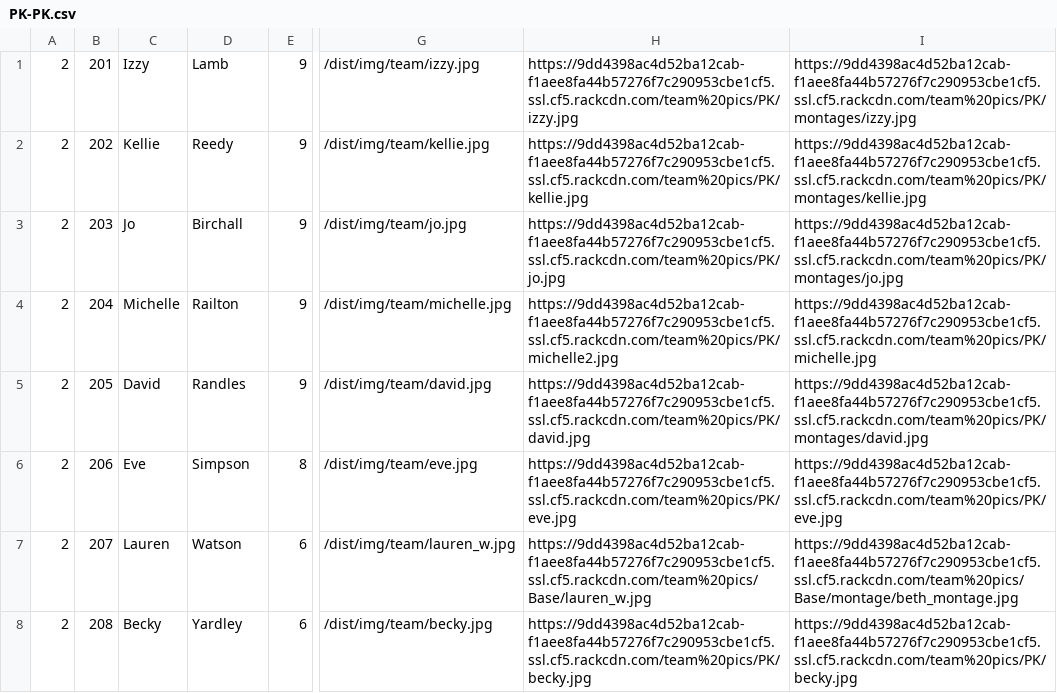
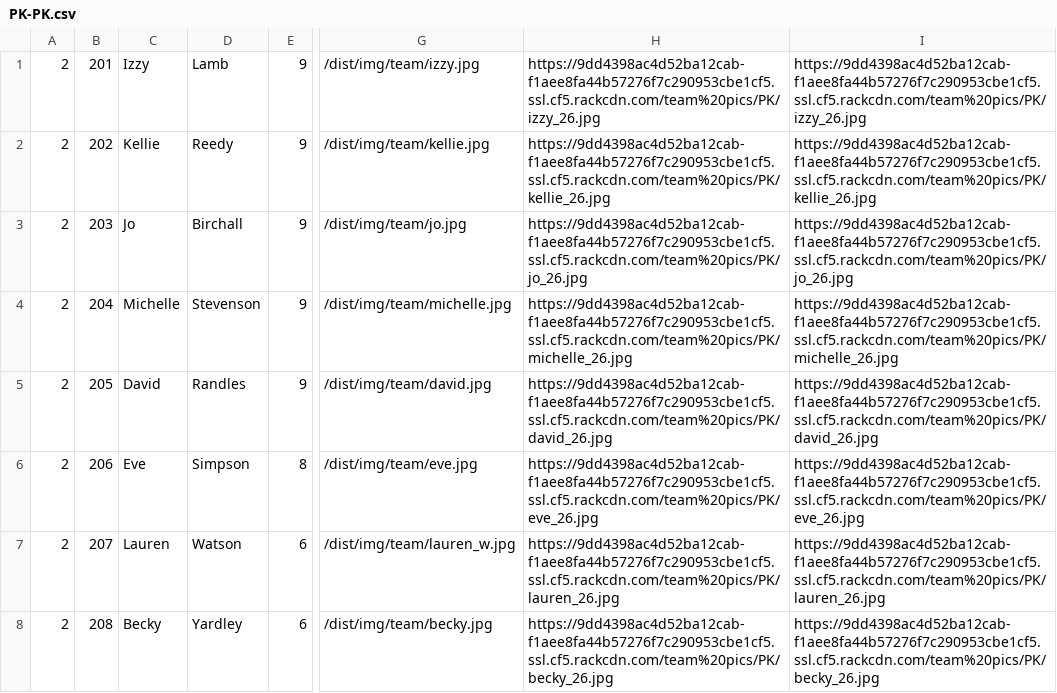
Before and after one commit to araquach/pk20, a CSV file: data/csv/team_members/PK-PK.csv, drawn as a sheet; only a part is shown, gaps mark what is left out; the diff names each change by its address in the sheet, - before the commit and + after, or states it on an @@ line.

```diff
--- a/data/csv/team_members/PK-PK.csv
+++ b/data/csv/team_members/PK-PK.csv
-H1: https://9dd4398ac4d52ba12cab-f1aee8fa44b57276f7c290953cbe1cf5.ssl.cf5.rackcdn.com/team%20pics/PK/izzy.jpg
+H1: https://9dd4398ac4d52ba12cab-f1aee8fa44b57276f7c290953cbe1cf5.ssl.cf5.rackcdn.com/team%20pics/PK/izzy_26.jpg
-I1: https://9dd4398ac4d52ba12cab-f1aee8fa44b57276f7c290953cbe1cf5.ssl.cf5.rackcdn.com/team%20pics/PK/montages/izzy.jpg
+I1: https://9dd4398ac4d52ba12cab-f1aee8fa44b57276f7c290953cbe1cf5.ssl.cf5.rackcdn.com/team%20pics/PK/izzy_26.jpg
-H2: https://9dd4398ac4d52ba12cab-f1aee8fa44b57276f7c290953cbe1cf5.ssl.cf5.rackcdn.com/team%20pics/PK/kellie.jpg
+H2: https://9dd4398ac4d52ba12cab-f1aee8fa44b57276f7c290953cbe1cf5.ssl.cf5.rackcdn.com/team%20pics/PK/kellie_26.jpg
-I2: https://9dd4398ac4d52ba12cab-f1aee8fa44b57276f7c290953cbe1cf5.ssl.cf5.rackcdn.com/team%20pics/PK/montages/kellie.jpg
+I2: https://9dd4398ac4d52ba12cab-f1aee8fa44b57276f7c290953cbe1cf5.ssl.cf5.rackcdn.com/team%20pics/PK/kellie_26.jpg
-H3: https://9dd4398ac4d52ba12cab-f1aee8fa44b57276f7c290953cbe1cf5.ssl.cf5.rackcdn.com/team%20pics/PK/jo.jpg
+H3: https://9dd4398ac4d52ba12cab-f1aee8fa44b57276f7c290953cbe1cf5.ssl.cf5.rackcdn.com/team%20pics/PK/jo_26.jpg
-I3: https://9dd4398ac4d52ba12cab-f1aee8fa44b57276f7c290953cbe1cf5.ssl.cf5.rackcdn.com/team%20pics/PK/montages/jo.jpg
+I3: https://9dd4398ac4d52ba12cab-f1aee8fa44b57276f7c290953cbe1cf5.ssl.cf5.rackcdn.com/team%20pics/PK/jo_26.jpg
-D4: Railton
+D4: Stevenson
-H4: https://9dd4398ac4d52ba12cab-f1aee8fa44b57276f7c290953cbe1cf5.ssl.cf5.rackcdn.com/team%20pics/PK/michelle2.jpg
+H4: https://9dd4398ac4d52ba12cab-f1aee8fa44b57276f7c290953cbe1cf5.ssl.cf5.rackcdn.com/team%20pics/PK/michelle_26.jpg
-I4: https://9dd4398ac4d52ba12cab-f1aee8fa44b57276f7c290953cbe1cf5.ssl.cf5.rackcdn.com/team%20pics/PK/michelle.jpg
+I4: https://9dd4398ac4d52ba12cab-f1aee8fa44b57276f7c290953cbe1cf5.ssl.cf5.rackcdn.com/team%20pics/PK/michelle_26.jpg
-H5: https://9dd4398ac4d52ba12cab-f1aee8fa44b57276f7c290953cbe1cf5.ssl.cf5.rackcdn.com/team%20pics/PK/david.jpg
+H5: https://9dd4398ac4d52ba12cab-f1aee8fa44b57276f7c290953cbe1cf5.ssl.cf5.rackcdn.com/team%20pics/PK/david_26.jpg
-I5: https://9dd4398ac4d52ba12cab-f1aee8fa44b57276f7c290953cbe1cf5.ssl.cf5.rackcdn.com/team%20pics/PK/montages/david.jpg
+I5: https://9dd4398ac4d52ba12cab-f1aee8fa44b57276f7c290953cbe1cf5.ssl.cf5.rackcdn.com/team%20pics/PK/david_26.jpg
-H6: https://9dd4398ac4d52ba12cab-f1aee8fa44b57276f7c290953cbe1cf5.ssl.cf5.rackcdn.com/team%20pics/PK/eve.jpg
+H6: https://9dd4398ac4d52ba12cab-f1aee8fa44b57276f7c290953cbe1cf5.ssl.cf5.rackcdn.com/team%20pics/PK/eve_26.jpg
-I6: https://9dd4398ac4d52ba12cab-f1aee8fa44b57276f7c290953cbe1cf5.ssl.cf5.rackcdn.com/team%20pics/PK/eve.jpg
+I6: https://9dd4398ac4d52ba12cab-f1aee8fa44b57276f7c290953cbe1cf5.ssl.cf5.rackcdn.com/team%20pics/PK/eve_26.jpg
-H7: https://9dd4398ac4d52ba12cab-f1aee8fa44b57276f7c290953cbe1cf5.ssl.cf5.rackcdn.com/team%20pics/Base/lauren_w.jpg
+H7: https://9dd4398ac4d52ba12cab-f1aee8fa44b57276f7c290953cbe1cf5.ssl.cf5.rackcdn.com/team%20pics/PK/lauren_26.jpg
-I7: https://9dd4398ac4d52ba12cab-f1aee8fa44b57276f7c290953cbe1cf5.ssl.cf5.rackcdn.com/team%20pics/Base/montage/beth_montage.jpg
+I7: https://9dd4398ac4d52ba12cab-f1aee8fa44b57276f7c290953cbe1cf5.ssl.cf5.rackcdn.com/team%20pics/PK/lauren_26.jpg
-H8: https://9dd4398ac4d52ba12cab-f1aee8fa44b57276f7c290953cbe1cf5.ssl.cf5.rackcdn.com/team%20pics/PK/becky.jpg
+H8: https://9dd4398ac4d52ba12cab-f1aee8fa44b57276f7c290953cbe1cf5.ssl.cf5.rackcdn.com/team%20pics/PK/becky_26.jpg
-I8: https://9dd4398ac4d52ba12cab-f1aee8fa44b57276f7c290953cbe1cf5.ssl.cf5.rackcdn.com/team%20pics/PK/becky.jpg
+I8: https://9dd4398ac4d52ba12cab-f1aee8fa44b57276f7c290953cbe1cf5.ssl.cf5.rackcdn.com/team%20pics/PK/becky_26.jpg
```
Also changed, not shown: 3 other files.
